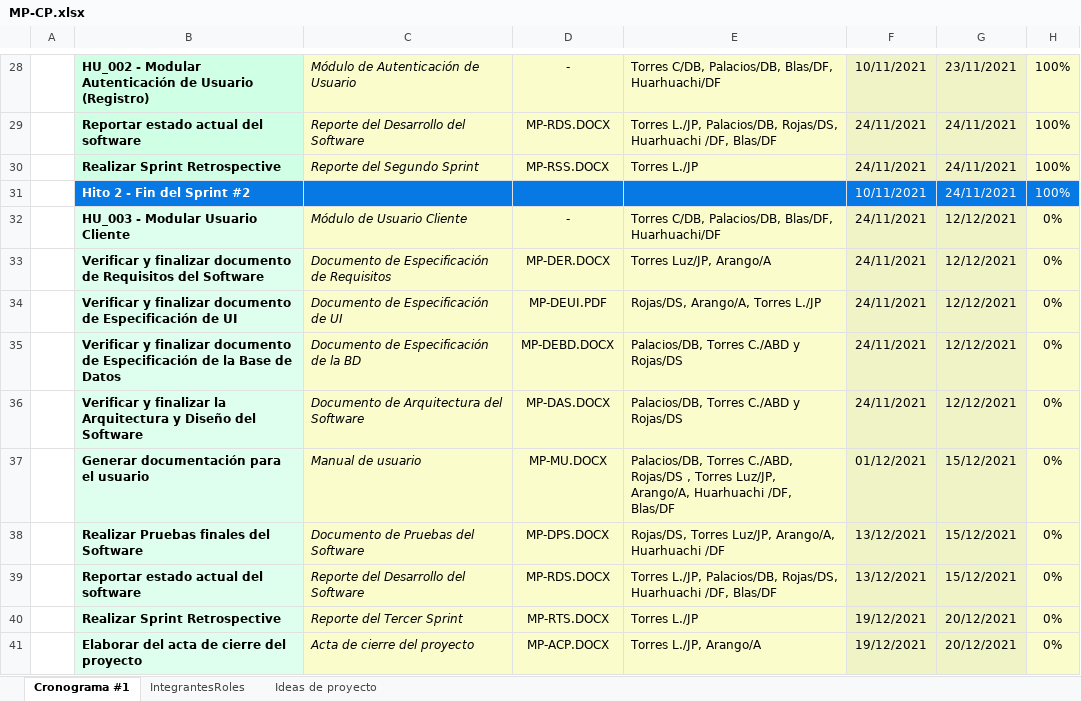
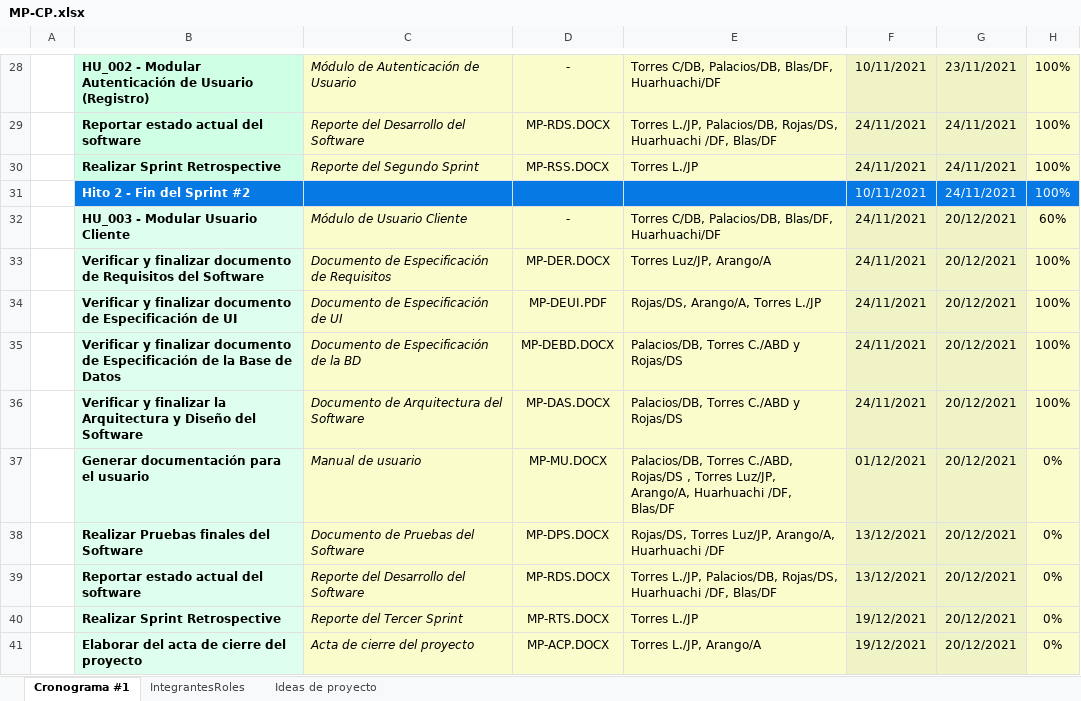
Before and after one commit to aronlabr/GCS-Orangesoft, an Excel workbook: Desarrollo/MP/Gestión/MP-CP.xlsx, sheet Cronograma #1, drawn as a sheet; only a part is shown, gaps mark what is left out; values as stored, in another font and other column widths than the file's, no borders; the diff names each change by its address in the sheet, - before the commit and + after, or states it on an @@ line.

Commit message:
Actualización Porcentaje de Avance H3
Actualización Porcentaje de Avance H3

```diff
--- a/Desarrollo/MP/Gestión/MP-CP.xlsx (sheet Cronograma #1)
+++ b/Desarrollo/MP/Gestión/MP-CP.xlsx (sheet Cronograma #1)
-G32:G36: 12/12/2021
+G32:G36: 20/12/2021
-H32: 0%
+H32: 60%
-H33:H36: 0%
+H33:H36: 100%
-G37:G39: 15/12/2021
+G37:G39: 20/12/2021
```
